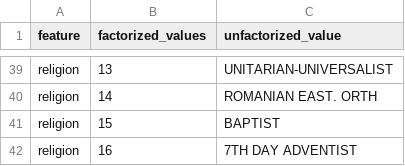
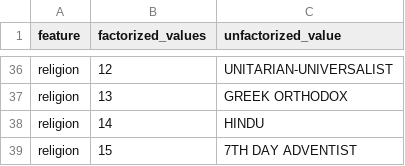
Before and after one commit to JayVeezy1/MA_thesis, a CSV file: supplements/factorization_table_scaled_complete_avg_cohort.csv, drawn as a sheet; only a part is shown, gaps mark what is left out; removed rows and columns are numbered as before the commit, all else as after; the diff covers the shown part only; the diff names each change by its address in the sheet, - before the commit and + after, or states it on an @@ line.

```diff
--- a/supplements/factorization_table_scaled_complete_avg_cohort.csv
+++ b/supplements/factorization_table_scaled_complete_avg_cohort.csv
-B36 (factorized_values): 13
+B36 (factorized_values): 12
+row 37: religion | 13 | GREEK ORTHODOX
-C38 (unfactorized_value): ROMANIAN EAST. ORTH
+C38 (unfactorized_value): HINDU
-row 41: religion | 15 | BAPTIST
-B39 (factorized_values): 16
+B39 (factorized_values): 15
```
Also changed, not shown: 6 added rows, 9 removed rows, 2 moved rows and 10 edited cells elsewhere in this file, 5 other files.
